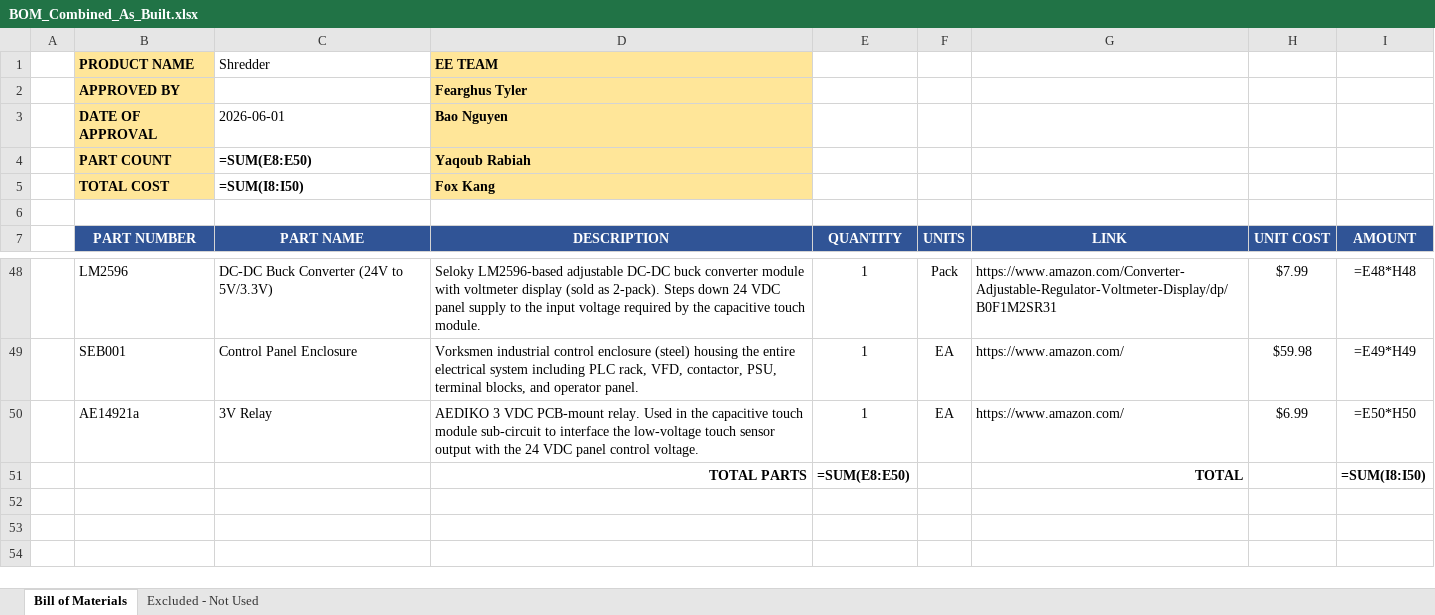
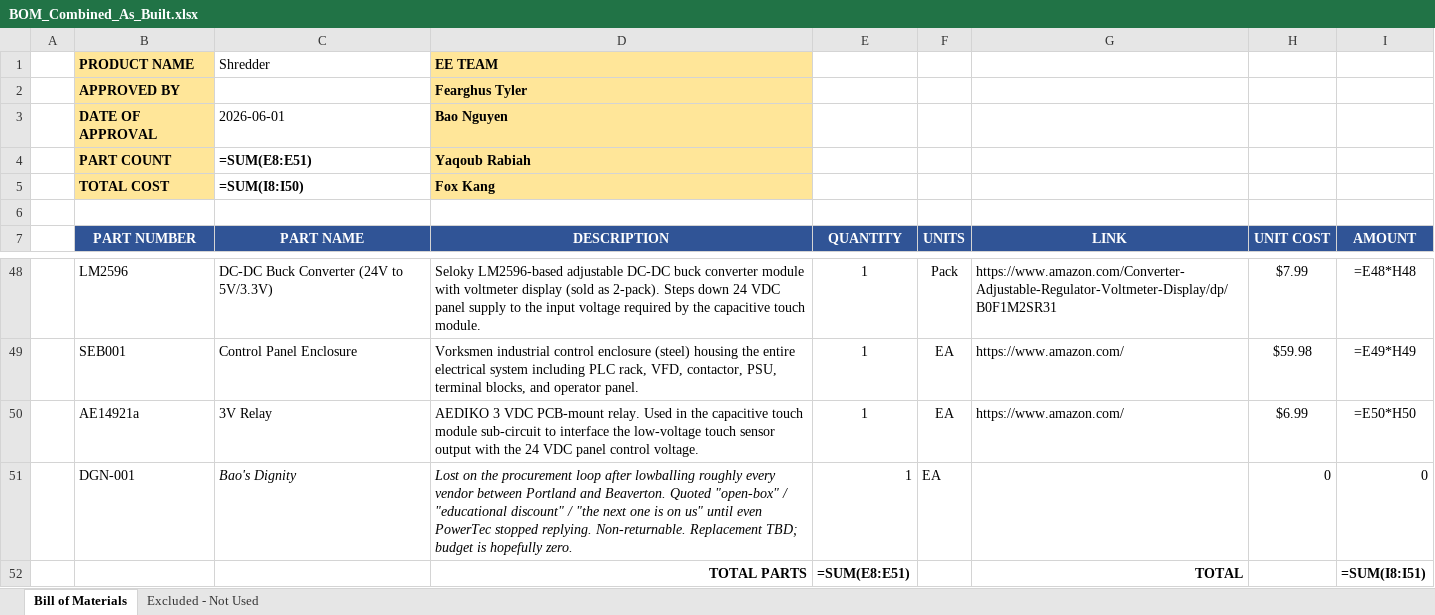
Before and after one commit to blannigan/ECE412-Ichor-Systems-Shredder-Electrical-, an Excel workbook: BOM/src/BOM_Combined_As_Built.xlsx, sheet Bill of Materials, drawn as a sheet; only a part is shown, gaps mark what is left out; values as stored, in another font and other column widths than the file's, no borders; formulas without a stored value are shown as written; addresses are those after the commit; the diff names each change by its address in the sheet, - before the commit and + after, or states it on an @@ line.

```diff
--- a/BOM/src/BOM_Combined_As_Built.xlsx (sheet Bill of Materials)
+++ b/BOM/src/BOM_Combined_As_Built.xlsx (sheet Bill of Materials)
-C4 (PART NAME): =SUM(E8:E50)
+C4 (PART NAME): =SUM(E8:E51)
+row 51:  | DGN-001 | Bao's Dignity | Lost on the procurement loop after lowballing roughly every vendor between Portland and Beaverton. Quoted "open-box" / "educational discount" / "the next one is on us" until even PowerTec stopped replying. Non-returnable. Replacement TBD; budget is hopefully zero. | 1 | EA |  | 0 | 0
-E52 (QUANTITY): =SUM(E8:E50)
+E52 (QUANTITY): =SUM(E8:E51)
-I52 (AMOUNT): =SUM(I8:I50)
+I52 (AMOUNT): =SUM(I8:I51)
```
Also changed, not shown: 3 other files.
